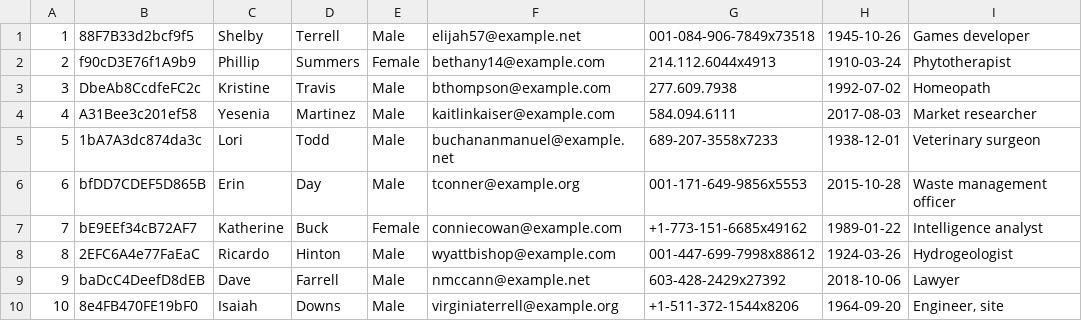
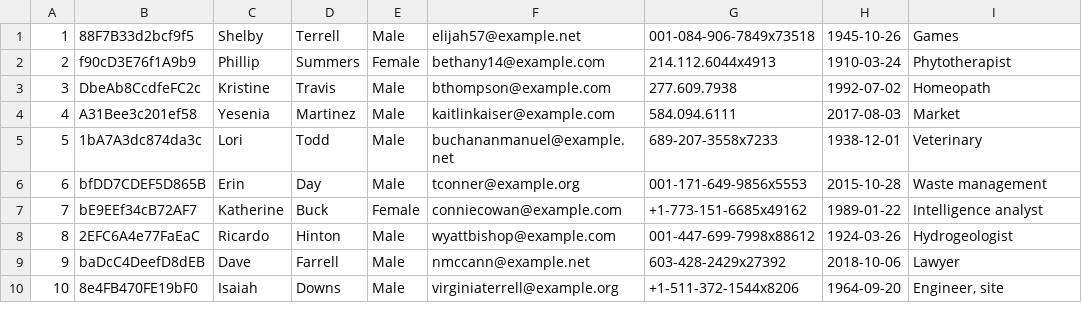
Before and after one commit to AVC-CS/assignment-11-1-ogonzalez0018, a CSV file: people-100.csv, drawn as a sheet.

```diff
--- a/people-100.csv
+++ b/people-100.csv
@@ -1,7 +1,7 @@
-1,88F7B33d2bcf9f5,Shelby,Terrell,Male,elijah57@example.net,001-084-906-7849x73518,1945-10-26,Games developer
+1,88F7B33d2bcf9f5,Shelby,Terrell,Male,elijah57@example.net,001-084-906-7849x73518,1945-10-26,Games
 2,f90cD3E76f1A9b9,Phillip,Summers,Female,bethany14@example.com,214.112.6044x4913,1910-03-24,Phytotherapist
 3,DbeAb8CcdfeFC2c,Kristine,Travis,Male,bthompson@example.com,277.609.7938,1992-07-02,Homeopath
-4,A31Bee3c201ef58,Yesenia,Martinez,Male,kaitlinkaiser@example.com,584.094.6111,2017-08-03,Market researcher
-5,1bA7A3dc874da3c,Lori,Todd,Male,buchananmanuel@example.net,689-207-3558x7233,1938-12-01,Veterinary surgeon
-6,bfDD7CDEF5D865B,Erin,Day,Male,tconner@example.org,001-171-649-9856x5553,2015-10-28,Waste management officer
+4,A31Bee3c201ef58,Yesenia,Martinez,Male,kaitlinkaiser@example.com,584.094.6111,2017-08-03,Market
+5,1bA7A3dc874da3c,Lori,Todd,Male,buchananmanuel@example.net,689-207-3558x7233,1938-12-01,Veterinary
+6,bfDD7CDEF5D865B,Erin,Day,Male,tconner@example.org,001-171-649-9856x5553,2015-10-28,Waste management
 7,bE9EEf34cB72AF7,Katherine,Buck,Female,conniecowan@example.com,+1-773-151-6685x49162,1989-01-22,Intelligence analyst
```
Also changed, not shown: 2 other files.
